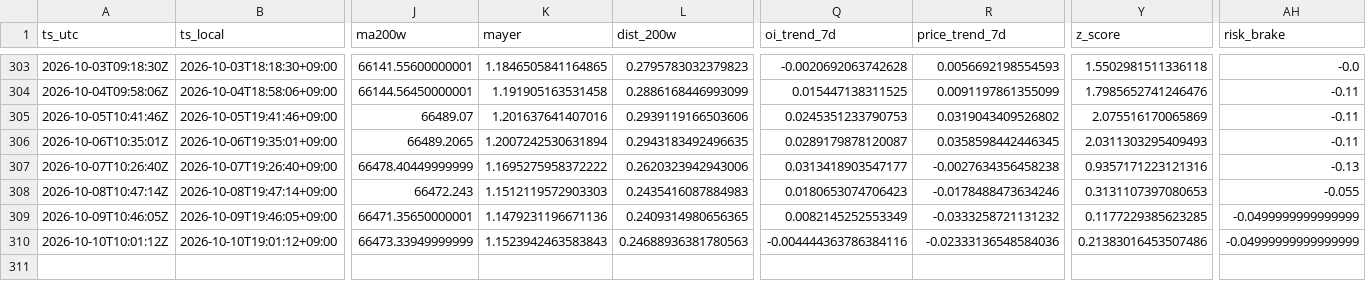
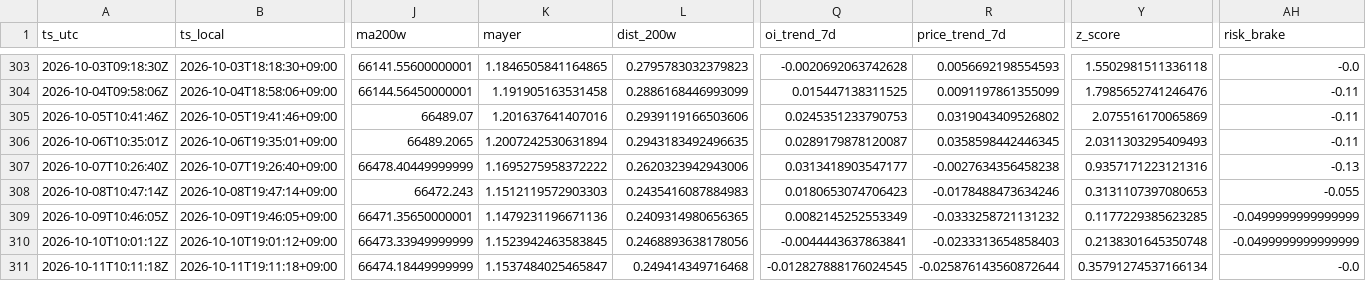
Before and after one commit to sunsiyuan/btc-dca-bot, a CSV file: logs/dca_runs.csv, drawn as a sheet; only a part is shown, gaps mark what is left out; rows hold the shown columns only; the diff names each change by its address in the sheet, - before the commit and + after, or states it on an @@ line.

Commit message:
chore: update daily DCA log

```diff
--- a/logs/dca_runs.csv
+++ b/logs/dca_runs.csv
-K310 (mayer): 1.1523942463583843
+K310 (mayer): 1.1523942463583845
-L310 (dist_200w): 0.24688936381780563
+L310 (dist_200w): 0.2468893638178056
-Q310 (oi_trend_7d): -0.004444363786384116
+Q310 (oi_trend_7d): -0.0044443637863841
-R310 (price_trend_7d): -0.02333136548584036
+R310 (price_trend_7d): -0.0233313654858403
-Y310 (z_score): 0.21383016453507486
+Y310 (z_score): 0.2138301645350748
-AH310 (risk_brake): -0.04999999999999999
+AH310 (risk_brake): -0.0499999999999999
+row 311: 2026-10-11T10:11:18Z | 2026-10-11T19:11:18+09:00 | 66474.18449999999 | 1.1537484025465847 | 0.249414349716468 | -0.012827888176024545 | -0.025876143560872644 | 0.35791274537166134 | -0.0
```
